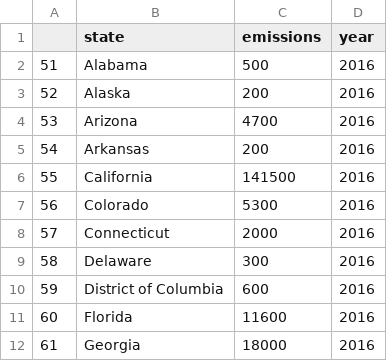
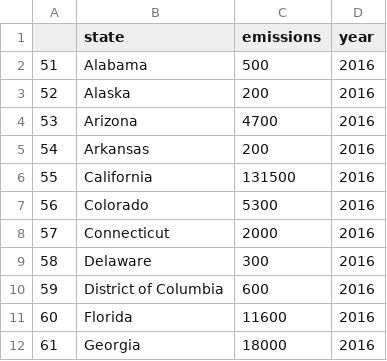
Before and after one commit to rantao-usc/data-visual-project, a CSV file: vue3-app/public/maps_data/ev_count_2016.csv, drawn as a sheet; only a part is shown.

```diff
--- a/vue3-app/public/maps_data/ev_count_2016.csv
+++ b/vue3-app/public/maps_data/ev_count_2016.csv
@@ -5,3 +5,3 @@
 54,Arkansas,200,2016
-55,California,141500,2016
+55,California,131500,2016
 56,Colorado,5300,2016
```
Also changed, not shown: vue3-app/public/maps_data/ev_count_2019.csv, vue3-app/public/maps_data/ev_count_2021.csv, 34 other files.
